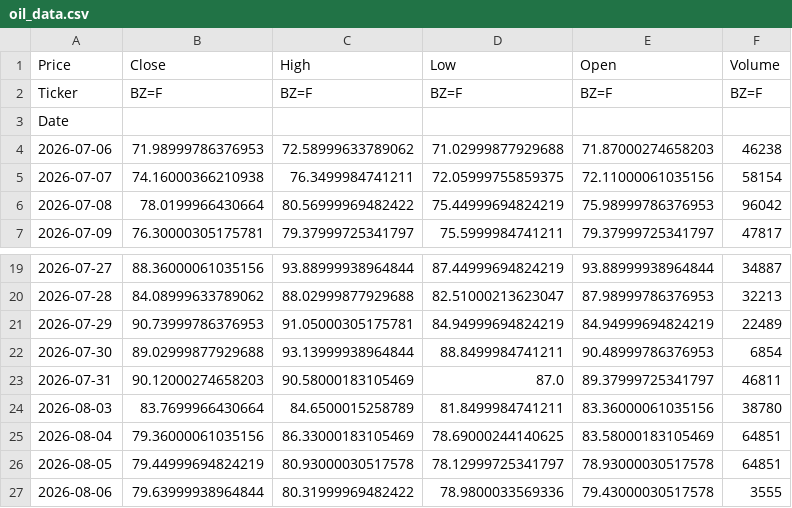
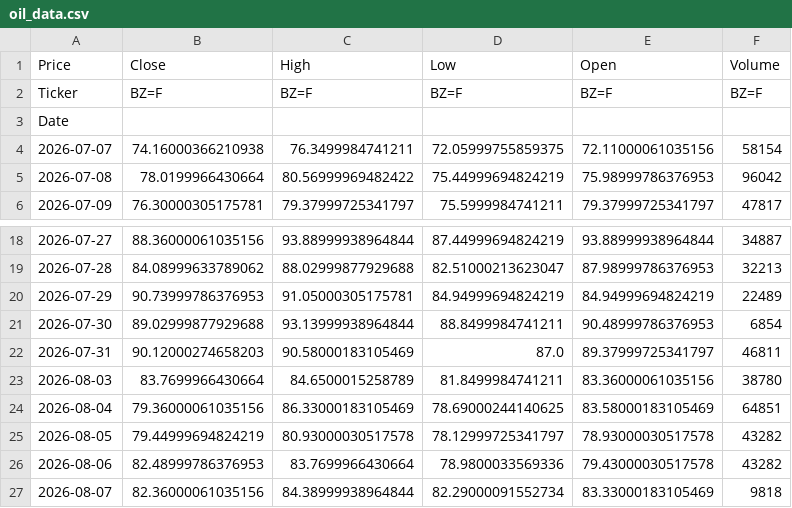
Before and after one commit to abdelaalahmed/gold-market-pipeline, a CSV file: oil_data.csv, drawn as a sheet; only a part is shown, gaps mark what is left out.

```diff
--- a/oil_data.csv
+++ b/oil_data.csv
@@ -3,3 +3,2 @@ Ticker,BZ=F,BZ=F,BZ=F,BZ=F,BZ=F
 Date,,,,,
-2026-07-06,71.98999786376953,72.58999633789062,71.02999877929688,71.87000274658203,46238
 2026-07-07,74.16000366210938,76.3499984741211,72.05999755859375,72.11000061035156,58154
@@ -25,3 +24,4 @@ Date,,,,,
 2026-08-04,79.36000061035156,86.33000183105469,78.69000244140625,83.58000183105469,64851
-2026-08-05,79.44999694824219,80.93000030517578,78.12999725341797,78.93000030517578,64851
-2026-08-06,79.63999938964844,80.31999969482422,78.9800033569336,79.43000030517578,3555
+2026-08-05,79.44999694824219,80.93000030517578,78.12999725341797,78.93000030517578,43282
+2026-08-06,82.48999786376953,83.7699966430664,78.9800033569336,79.43000030517578,43282
+2026-08-07,82.36000061035156,84.38999938964844,82.29000091552734,83.33000183105469,9818
```
Also changed, not shown: dollar_egp.csv, gold_data.csv.
